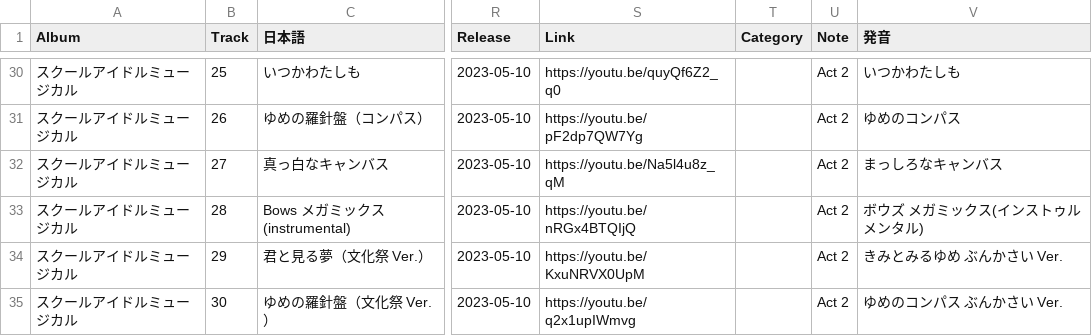
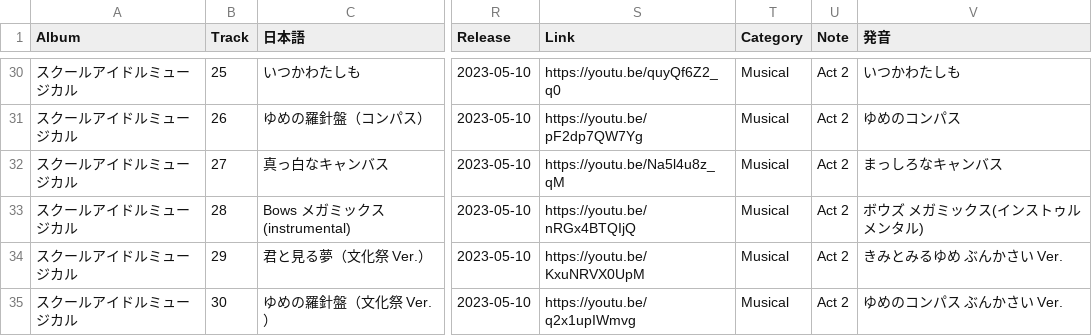
Before and after one commit to AuroraCaelum/TakasakiInfo, a CSV file: albums/Musical/Musical.csv, drawn as a sheet; only a part is shown, gaps mark what is left out; the diff covers the shown part only; the diff names each change by its address in the sheet, - before the commit and + after, or states it on an @@ line.

```diff
--- a/albums/Musical/Musical.csv
+++ b/albums/Musical/Musical.csv
-T30:T35 (Category): (empty)
+T30:T35 (Category): Musical
```
Also changed, not shown: 27 edited cells elsewhere in this file.
